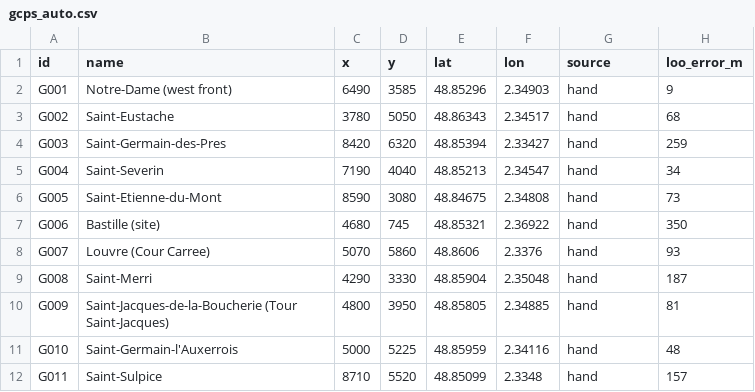
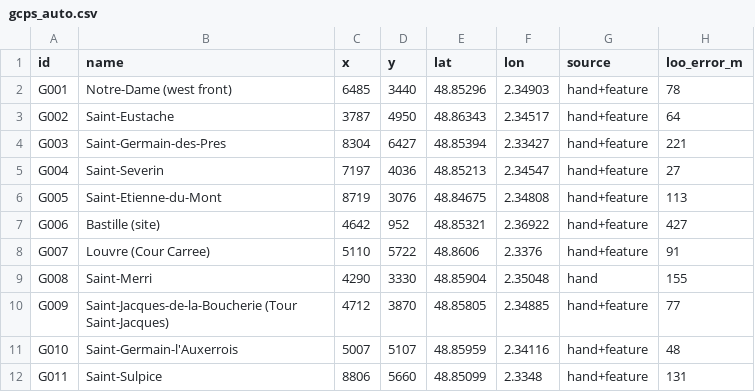
Before and after one commit to PeerBlekelj/parismapexplorer, a CSV file: data/gcps_auto.csv, drawn as a sheet; only a part is shown; the diff covers the shown part only.

```diff
--- a/data/gcps_auto.csv
+++ b/data/gcps_auto.csv
@@ -1,12 +1,12 @@
 id,name,x,y,lat,lon,source,loo_error_m
-G001,Notre-Dame (west front),6490,3585,48.85296,2.34903,hand,9
-G002,Saint-Eustache,3780,5050,48.86343,2.34517,hand,68
-G003,Saint-Germain-des-Pres,8420,6320,48.85394,2.33427,hand,259
-G004,Saint-Severin,7190,4040,48.85213,2.34547,hand,34
-G005,Saint-Etienne-du-Mont,8590,3080,48.84675,2.34808,hand,73
-G006,Bastille (site),4680,745,48.85321,2.36922,hand,350
-G007,Louvre (Cour Carree),5070,5860,48.8606,2.3376,hand,93
-G008,Saint-Merri,4290,3330,48.85904,2.35048,hand,187
-G009,Saint-Jacques-de-la-Boucherie (Tour Saint-Jacques),4800,3950,48.85805,2.34885,hand,81
-G010,Saint-Germain-l'Auxerrois,5000,5225,48.85959,2.34116,hand,48
-G011,Saint-Sulpice,8710,5520,48.85099,2.3348,hand,157
+G001,Notre-Dame (west front),6485,3440,48.85296,2.34903,hand+feature,78
+G002,Saint-Eustache,3787,4950,48.86343,2.34517,hand+feature,64
+G003,Saint-Germain-des-Pres,8304,6427,48.85394,2.33427,hand+feature,221
+G004,Saint-Severin,7197,4036,48.85213,2.34547,hand+feature,27
+G005,Saint-Etienne-du-Mont,8719,3076,48.84675,2.34808,hand+feature,113
+G006,Bastille (site),4642,952,48.85321,2.36922,hand+feature,427
+G007,Louvre (Cour Carree),5110,5722,48.8606,2.3376,hand+feature,91
+G008,Saint-Merri,4290,3330,48.85904,2.35048,hand,155
+G009,Saint-Jacques-de-la-Boucherie (Tour Saint-Jacques),4712,3870,48.85805,2.34885,hand+feature,77
+G010,Saint-Germain-l'Auxerrois,5007,5107,48.85959,2.34116,hand+feature,48
+G011,Saint-Sulpice,8806,5660,48.85099,2.3348,hand+feature,131
```
Also changed, not shown: 8 added rows, 4 removed rows and 52 edited cells elsewhere in this file, 5 other files.
